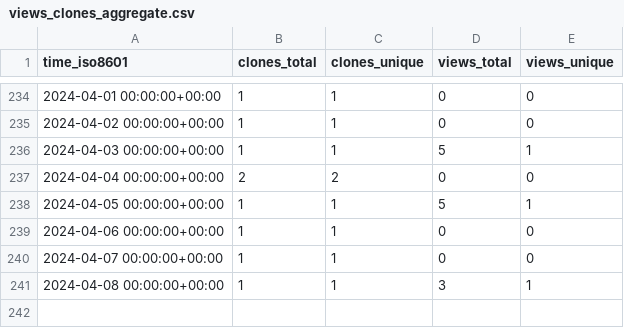
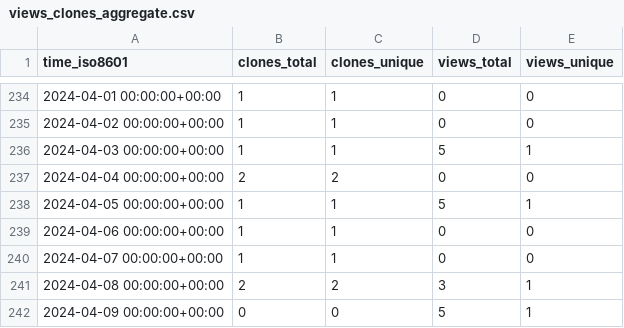
Before and after one commit to gitmuhammedalbayrak/TelegramBasic, a CSV file: MimBinFikret/TelegramBasic/ghrs-data/views_clones_aggregate.csv, drawn as a sheet; only a part is shown, gaps mark what is left out.

```diff
--- a/MimBinFikret/TelegramBasic/ghrs-data/views_clones_aggregate.csv
+++ b/MimBinFikret/TelegramBasic/ghrs-data/views_clones_aggregate.csv
@@ -240,2 +240,3 @@ time_iso8601,clones_total,clones_unique,views_total,views_unique
 2024-04-07 00:00:00+00:00,1,1,0,0
-2024-04-08 00:00:00+00:00,1,1,3,1
+2024-04-08 00:00:00+00:00,2,2,3,1
+2024-04-09 00:00:00+00:00,0,0,5,1
```
Also changed, not shown: 1 other file.
